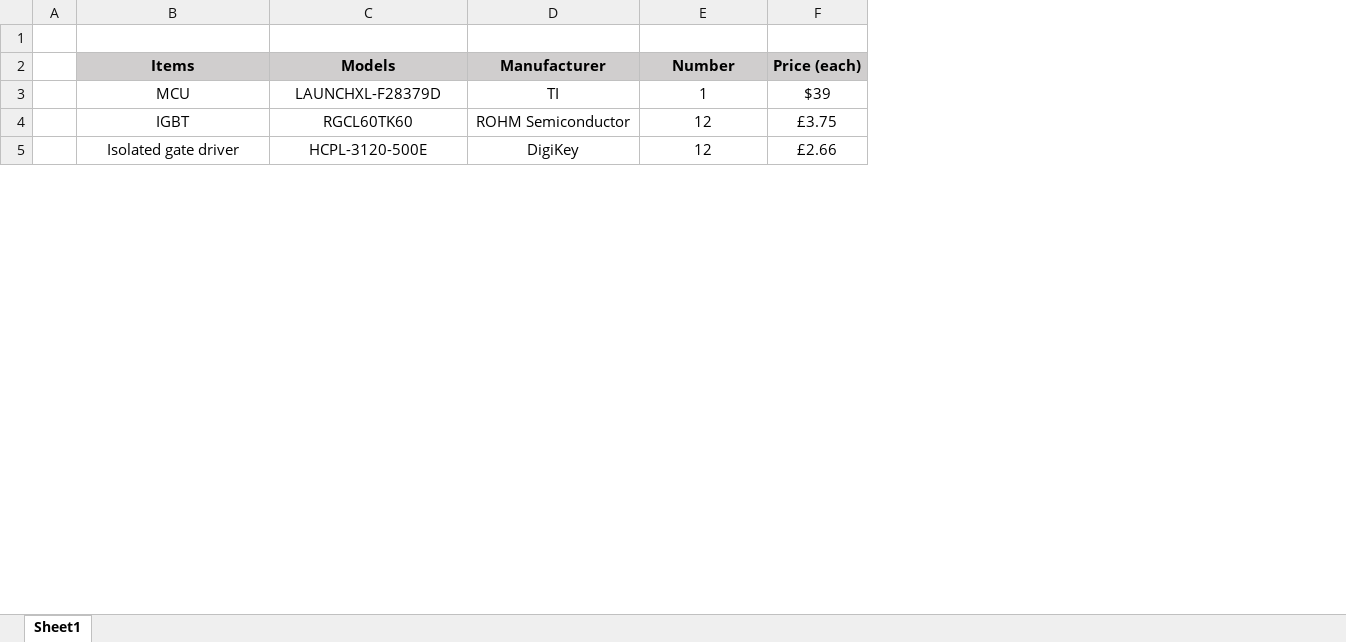
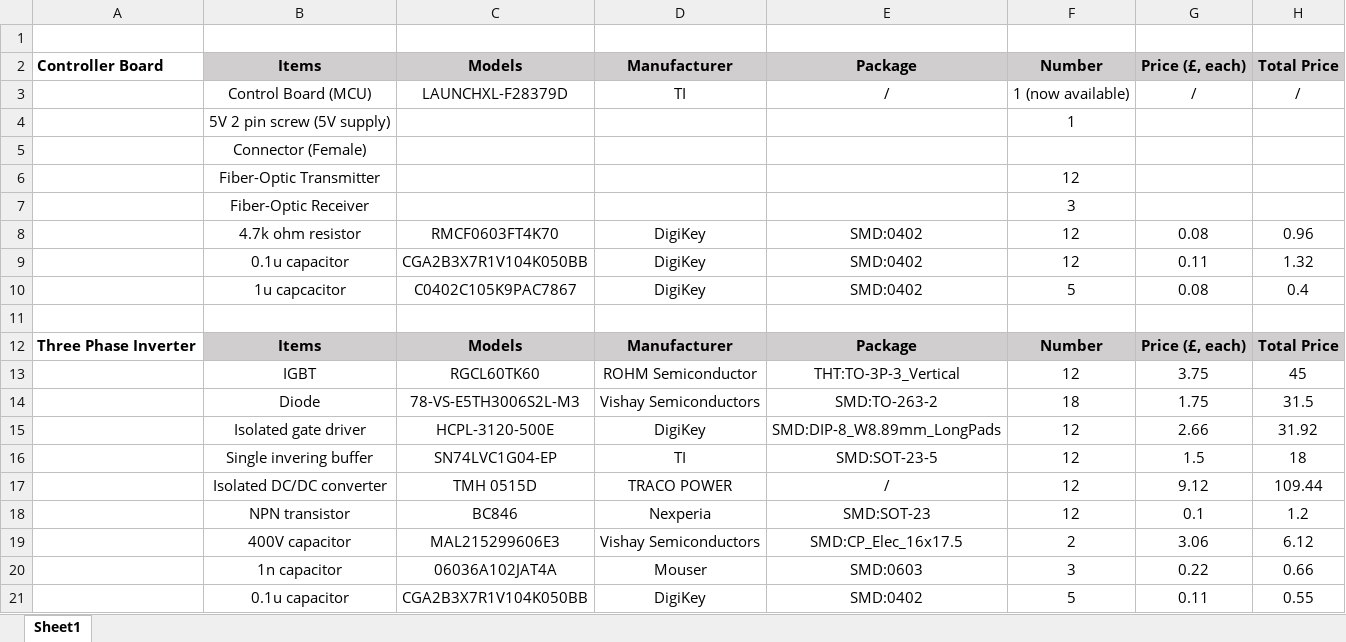
Before and after one commit to ssyps2/PMSM_Motor_FOC, an Excel workbook: BOM.xlsx, sheet Sheet1, drawn as a sheet; only a part is shown; values as stored, in another font and other column widths than the file's, no borders; removed rows and columns are numbered as before the commit, all else as after; the diff covers the shown part only; the diff names each change by its address in the sheet, - before the commit and + after, or states it on an @@ line.

```diff
--- a/BOM.xlsx (sheet Sheet1)
+++ b/BOM.xlsx (sheet Sheet1)
-column A, empty
+column A, row 2: Controller Board
+column E, row 2: Package; row 13: THT:TO-3P-3_Vertical; row 15: SMD:DIP-8_W8.89mm_LongPads
-column F, rows 2-5: Price (each) | $39 | £3.75 | £2.66
+column G, row 2: Price (£, each); row 13: 3.75; row 15: 2.66
+column H, row 2: Total Price; row 13: 45; row 15: 31.92
+row 3:  | Control Board (MCU) | LAUNCHXL-F28379D | TI | / | 1 (now available) | / | /
+row 4:  | 5V 2 pin screw (5V supply) |  |  |  | 1
+row 5:  | Connector (Female)
+row 6:  | Fiber-Optic Transmitter |  |  |  | 12
+row 7:  | Fiber-Optic Receiver |  |  |  | 3
+row 8:  | 4.7k ohm resistor | RMCF0603FT4K70 | DigiKey | SMD:0402 | 12 | 0.08 | 0.96
+row 9:  | 0.1u capacitor | CGA2B3X7R1V104K050BB | DigiKey | SMD:0402 | 12 | 0.11 | 1.32
+row 10:  | 1u capcacitor | C0402C105K9PAC7867 | DigiKey | SMD:0402 | 5 | 0.08 | 0.4
-row 11:  | MCU | LAUNCHXL-F28379D | TI | 1 | $39
+row 11: (empty)
+row 12: Three Phase Inverter | Items | Models | Manufacturer | Package | Number | Price (£, each) | Total Price
+row 14:  | Diode | 78-VS-E5TH3006S2L-M3 | Vishay Semiconductors | SMD:TO-263-2 | 18 | 1.75 | 31.5
+row 16:  | Single invering buffer | SN74LVC1G04-EP | TI | SMD:SOT-23-5 | 12 | 1.5 | 18
+row 17:  | Isolated DC/DC converter | TMH 0515D | TRACO POWER | / | 12 | 9.12 | 109.44
+row 18:  | NPN transistor | BC846 | Nexperia | SMD:SOT-23 | 12 | 0.1 | 1.2
+row 19:  | 400V capacitor | MAL215299606E3 | Vishay Semiconductors | SMD:CP_Elec_16x17.5 | 2 | 3.06 | 6.12
+row 20:  | 1n capacitor | 06036A102JAT4A | Mouser | SMD:0603 | 3 | 0.22 | 0.66
+row 21:  | 0.1u capacitor | CGA2B3X7R1V104K050BB | DigiKey | SMD:0402 | 5 | 0.11 | 0.55
```
Also changed, not shown: 15 added rows, 4 removed rows, 1 edited cell and cell formats elsewhere in this sheet, 48 other files.
